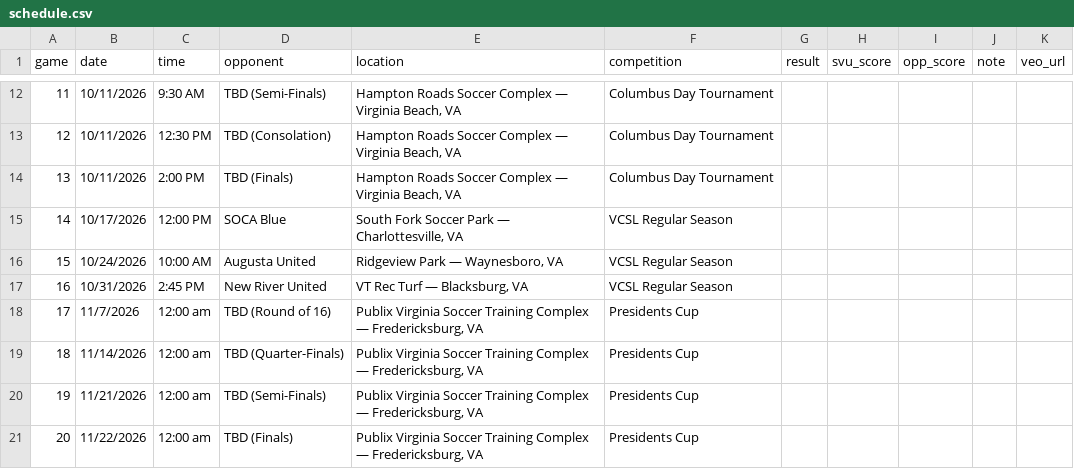
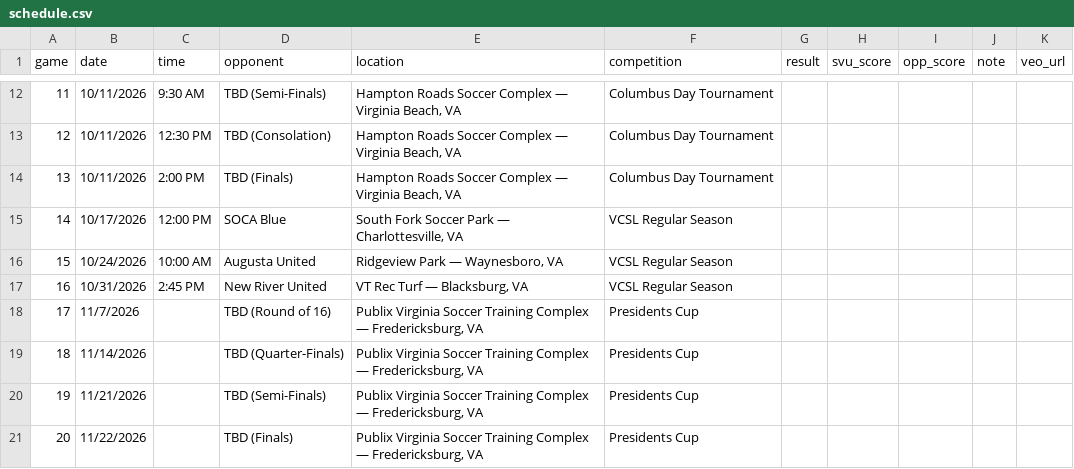
Before and after one commit to zpbandy-art/svu-u16-team-site, a CSV file: schedule.csv, drawn as a sheet; only a part is shown, gaps mark what is left out.

Commit message:
Auto-sync: scoring update 2026-09-27 14:47

```diff
--- a/schedule.csv
+++ b/schedule.csv
@@ -17,5 +17,5 @@ game,date,time,opponent,location,competition,result,svu_score,opp_score,note,veo
 16,10/31/2026,2:45 PM,New River United,"VT Rec Turf — Blacksburg, VA",VCSL Regular Season,,,,,
-17,11/7/2026,12:00 am,TBD (Round of 16),"Publix Virginia Soccer Training Complex — Fredericksburg, VA",Presidents Cup,,,,,
-18,11/14/2026,12:00 am,TBD (Quarter-Finals),"Publix Virginia Soccer Training Complex — Fredericksburg, VA",Presidents Cup,,,,,
-19,11/21/2026,12:00 am,TBD (Semi-Finals),"Publix Virginia Soccer Training Complex — Fredericksburg, VA",Presidents Cup,,,,,
-20,11/22/2026,12:00 am,TBD (Finals),"Publix Virginia Soccer Training Complex — Fredericksburg, VA",Presidents Cup,,,,,
+17,11/7/2026,,TBD (Round of 16),"Publix Virginia Soccer Training Complex — Fredericksburg, VA",Presidents Cup,,,,,
+18,11/14/2026,,TBD (Quarter-Finals),"Publix Virginia Soccer Training Complex — Fredericksburg, VA",Presidents Cup,,,,,
+19,11/21/2026,,TBD (Semi-Finals),"Publix Virginia Soccer Training Complex — Fredericksburg, VA",Presidents Cup,,,,,
+20,11/22/2026,,TBD (Finals),"Publix Virginia Soccer Training Complex — Fredericksburg, VA",Presidents Cup,,,,,
```
